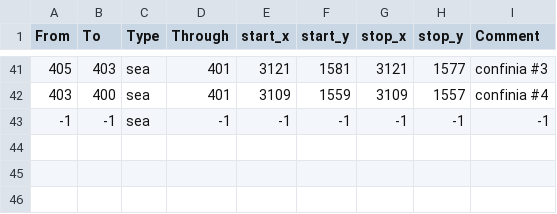
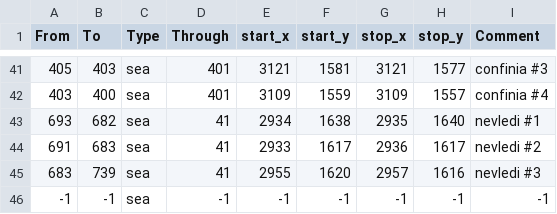
Before and after one commit to Stefus-er/Taedium, a CSV file: map/adjacencies.csv, drawn as a sheet; only a part is shown, gaps mark what is left out.

```diff
--- a/map/adjacencies.csv
+++ b/map/adjacencies.csv
@@ -42,2 +42,5 @@ From;To;Type;Through;start_x;start_y;stop_x;stop_y;Comment
 403;400;sea;401;3109;1559;3109;1557;confinia #4
+693;682;sea;41;2934;1638;2935;1640;nevledi #1
+691;683;sea;41;2933;1617;2936;1617;nevledi #2
+683;739;sea;41;2955;1620;2957;1616;nevledi #3
 -1;-1;sea;-1;-1;-1;-1;-1;-1
```
Also changed, not shown: 32 other files.
